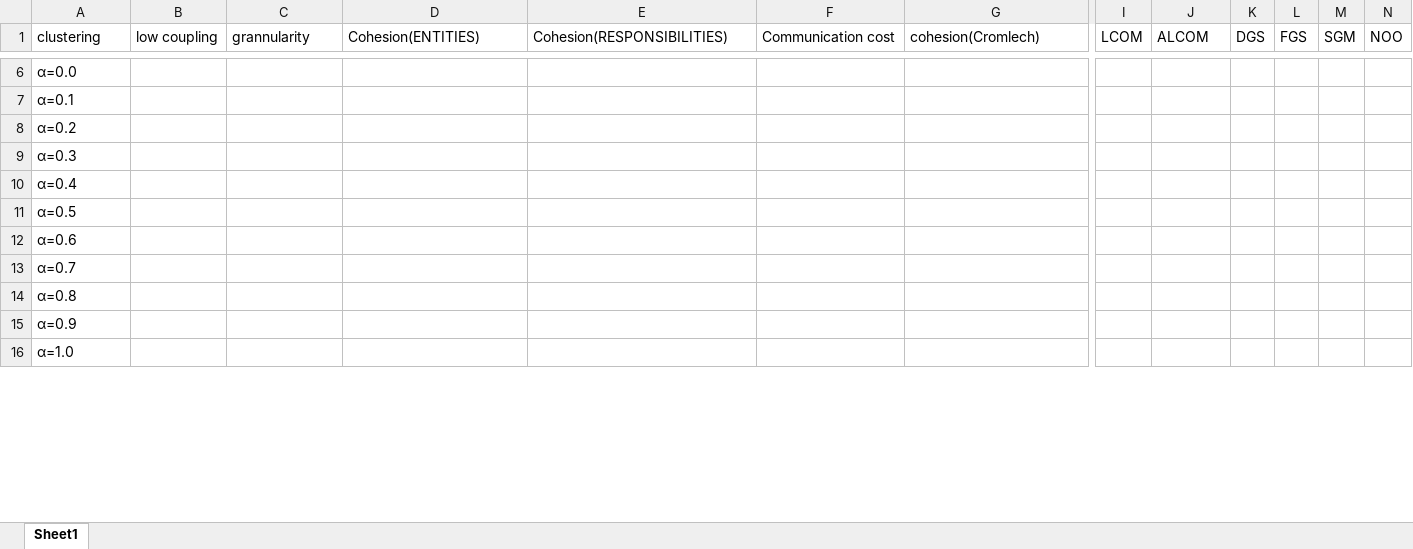
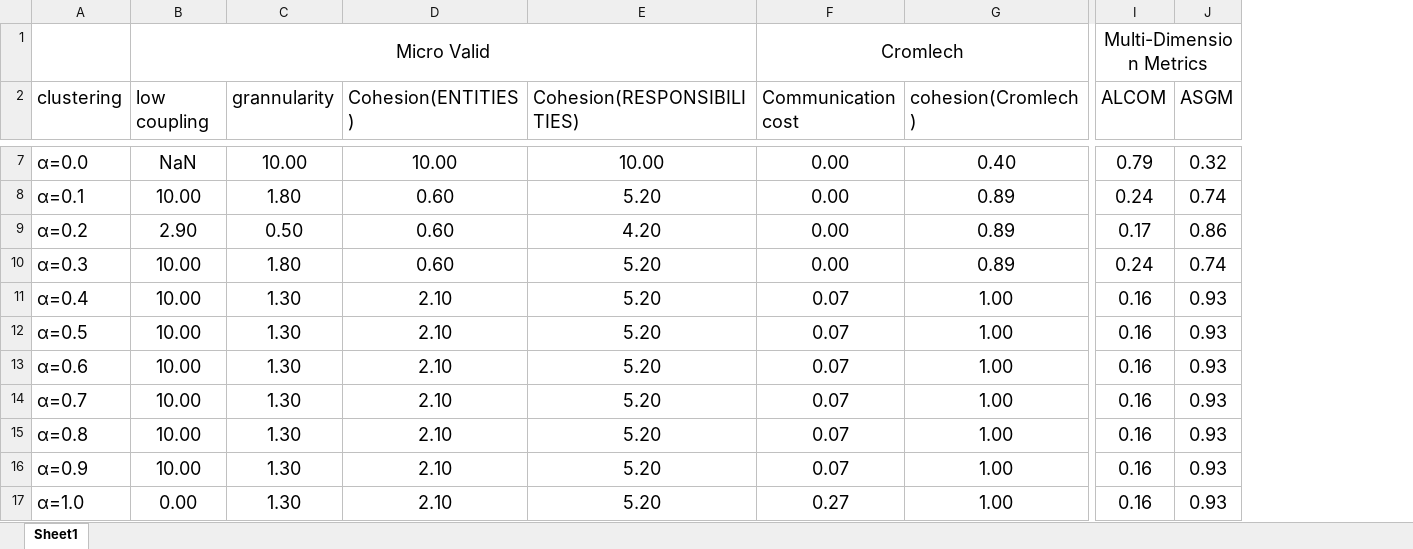
Before and after one commit to AchillesGuo888/24007552, an Excel workbook: Dissertation_MSc_SoftwareEngineering_2025/MoneyTransfer/money_evaluation_result.xlsx, sheet Sheet1, drawn as a sheet; only a part is shown, gaps mark what is left out; values as stored, in another font and other column widths than the file's, no borders; removed rows and columns are numbered as before the commit, all else as after; rows hold the shown columns only; the diff covers the shown part only; the diff names each change by its address in the sheet, - before the commit and + after, or states it on an @@ line.

```diff
--- a/Dissertation_MSc_SoftwareEngineering_2025/MoneyTransfer/money_evaluation_result.xlsx (sheet Sheet1)
+++ b/Dissertation_MSc_SoftwareEngineering_2025/MoneyTransfer/money_evaluation_result.xlsx (sheet Sheet1)
-column I (LCOM), empty
-column K (DGS), empty
-column L (FGS), empty
-column M (SGM), empty
-column N (NOO), empty
+column J (ASGM), rows 7-17: 0.32 | 0.74 | 0.86 | 0.74 | 0.93 | 0.93 | 0.93 | 0.93 | 0.93 | 0.93 | 0.93
+row 1:  | Micro Valid |  |  |  | Cromlech |  | Multi-Dimension Metrics
@@ A2:G2 text size: larger @@
@@ I2 text size: larger @@
@@ A7:A17 text size: larger @@
-B7 (low coupling): (empty)
+B7 (low coupling): NaN
-C7 (grannularity): (empty)
+C7 (grannularity): 10.00
-D7 (Cohesion(ENTITIES)): (empty)
+D7 (Cohesion(ENTITIES)): 10.00
-E7 (Cohesion(RESPONSIBILITIES)): (empty)
+E7 (Cohesion(RESPONSIBILITIES)): 10.00
-F7:F10 (Communication cost): (empty)
+F7:F10 (Communication cost): 0.00
-G7 (cohesion(Cromlech)): (empty)
+G7 (cohesion(Cromlech)): 0.40
-I7 (ALCOM): (empty)
+I7 (ALCOM): 0.79
-B8 (low coupling): (empty)
+B8 (low coupling): 10.00
-C8 (grannularity): (empty)
+C8 (grannularity): 1.80
-D8:D10 (Cohesion(ENTITIES)): (empty)
+D8:D10 (Cohesion(ENTITIES)): 0.60
-E8 (Cohesion(RESPONSIBILITIES)): (empty)
+E8 (Cohesion(RESPONSIBILITIES)): 5.20
-G8:G10 (cohesion(Cromlech)): (empty)
+G8:G10 (cohesion(Cromlech)): 0.89
-I8 (ALCOM): (empty)
+I8 (ALCOM): 0.24
-B9 (low coupling): (empty)
+B9 (low coupling): 2.90
-C9 (grannularity): (empty)
+C9 (grannularity): 0.50
-E9 (Cohesion(RESPONSIBILITIES)): (empty)
+E9 (Cohesion(RESPONSIBILITIES)): 4.20
-I9 (ALCOM): (empty)
+I9 (ALCOM): 0.17
-B10:B16 (low coupling): (empty)
+B10:B16 (low coupling): 10.00
-C10 (grannularity): (empty)
+C10 (grannularity): 1.80
-E10:E17 (Cohesion(RESPONSIBILITIES)): (empty)
+E10:E17 (Cohesion(RESPONSIBILITIES)): 5.20
-I10 (ALCOM): (empty)
+I10 (ALCOM): 0.24
-C11:C17 (grannularity): (empty)
+C11:C17 (grannularity): 1.30
-D11:D17 (Cohesion(ENTITIES)): (empty)
+D11:D17 (Cohesion(ENTITIES)): 2.10
-F11:F16 (Communication cost): (empty)
+F11:F16 (Communication cost): 0.07
-G11:G17 (cohesion(Cromlech)): (empty)
+G11:G17 (cohesion(Cromlech)): 1.00
-I11:I17 (ALCOM): (empty)
+I11:I17 (ALCOM): 0.16
-B17 (low coupling): (empty)
+B17 (low coupling): 0.00
-F17 (Communication cost): (empty)
+F17 (Communication cost): 0.27
```
Also changed, not shown: 1 added column, 35 edited cells and cell formats elsewhere in this sheet, Dissertation_MSc_SoftwareEngineering_2025/Cargo/Decomposer/cargo_decomposer_result.xlsx, Dissertation_MSc_SoftwareEngineering_2025/Cargo/cargo_evaluation result.xlsx, 11 other files.
